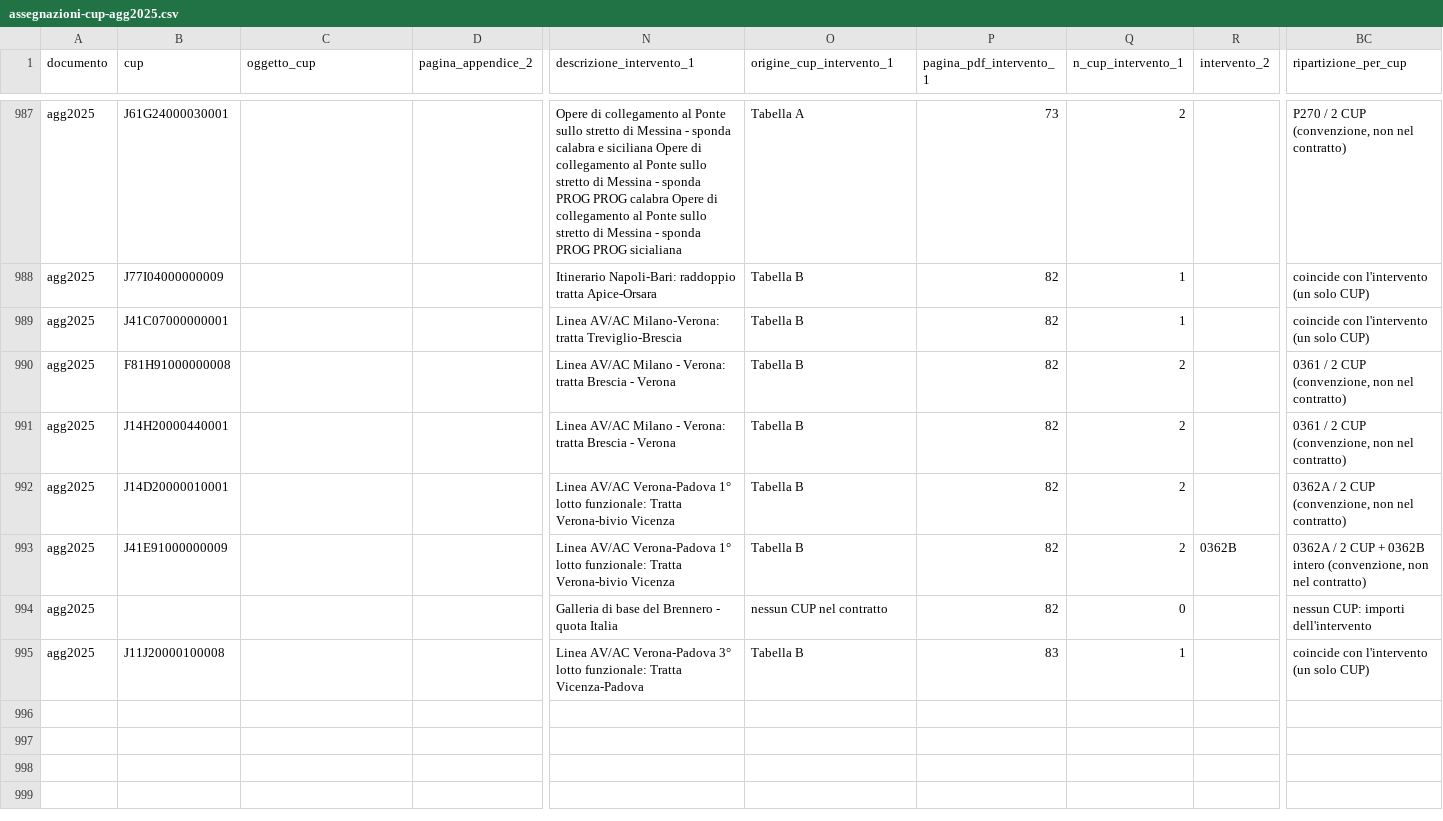
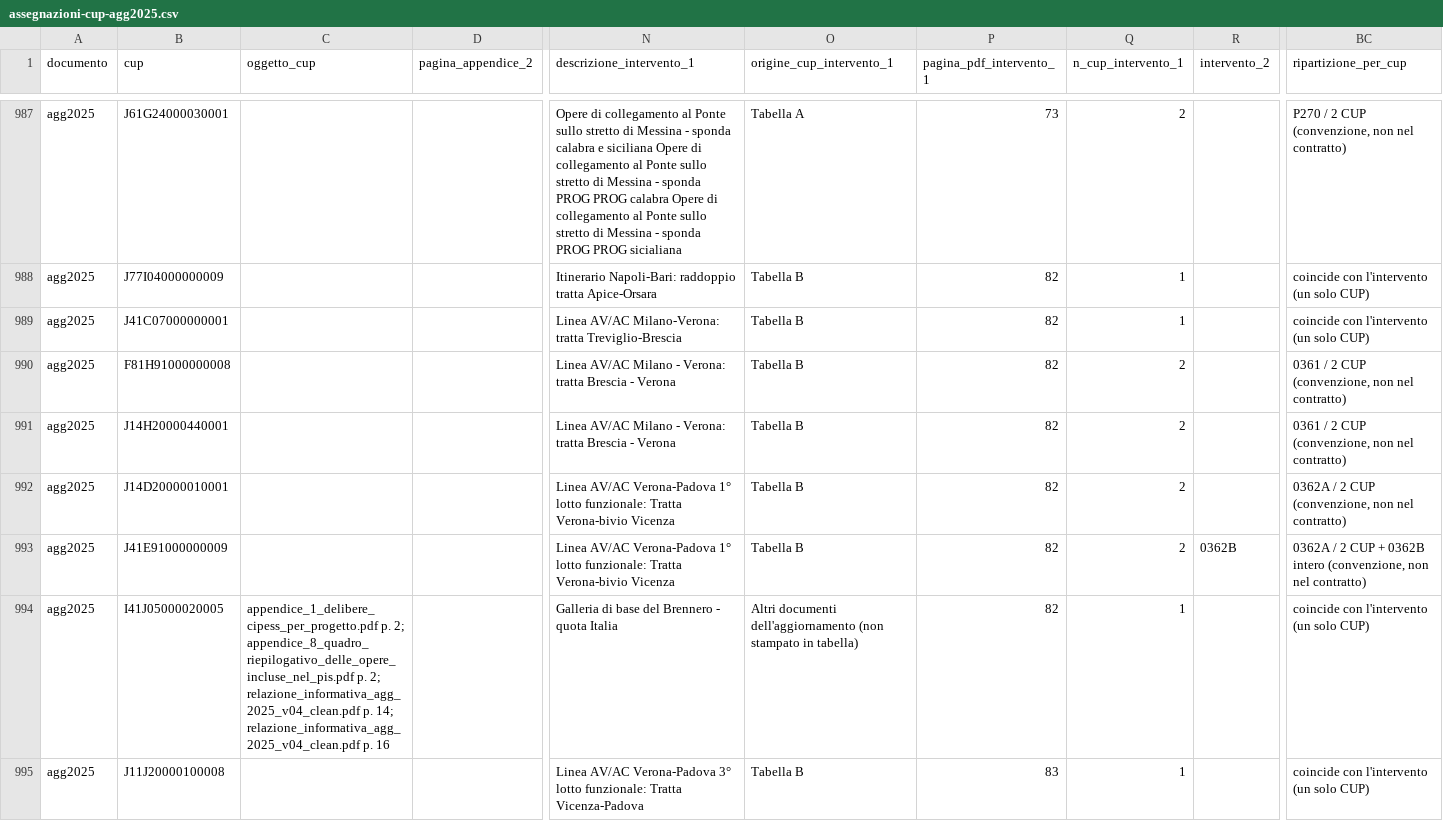
Before and after one commit to mcaruso17/rete-ferrovie-italiane, a CSV file: data/assegnazioni-cup-agg2025.csv, drawn as a sheet; only a part is shown, gaps mark what is left out; the diff names each change by its address in the sheet, - before the commit and + after, or states it on an @@ line.

```diff
--- a/data/assegnazioni-cup-agg2025.csv
+++ b/data/assegnazioni-cup-agg2025.csv
-B994 (cup): (empty)
+B994 (cup): I41J05000020005
-C994 (oggetto_cup): (empty)
+C994 (oggetto_cup): appendice_1_delibere_cipess_per_progetto.pdf p. 2; appendice_8_quadro_riepilogativo_delle_opere_incluse_nel_pis.pdf p. 2; relazione_informativa_agg_2025_v04_clean.pdf p. 14; relazione_informativa_agg_2025_v04_clean.pdf p. 16
-O994 (origine_cup_intervento_1): nessun CUP nel contratto
+O994 (origine_cup_intervento_1): Altri documenti dell'aggiornamento (non stampato in tabella)
-Q994 (n_cup_intervento_1): 0
+Q994 (n_cup_intervento_1): 1
-BC994 (ripartizione_per_cup): nessun CUP: importi dell'intervento
+BC994 (ripartizione_per_cup): coincide con l'intervento (un solo CUP)
```
Also changed, not shown: data/assegnazioni-interventi-agg2025.csv, 8 other files.
